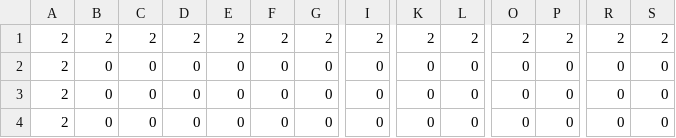
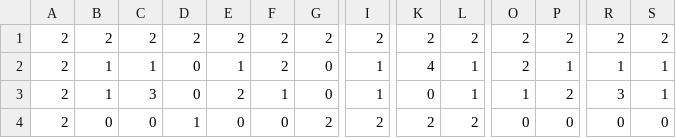
Before and after one commit to zsonbi/BomberMan, a CSV file: Assets/Resources/Maps/GameMaps/baseMap3.csv, drawn as a sheet; only a part is shown, gaps mark what is left out; the diff covers the shown part only; the diff names each change by its address in the sheet, - before the commit and + after, or states it on an @@ line.

Commit message:
The third map is done

```diff
--- a/Assets/Resources/Maps/GameMaps/baseMap3.csv
+++ b/Assets/Resources/Maps/GameMaps/baseMap3.csv
-B2:B3: 0
+B2:B3: 1
-C2: 0
+C2: 1
-E2: 0
+E2: 1
-F2: 0
+F2: 2
-I2:I3: 0
+I2:I3: 1
-K2: 0
+K2: 4
-L2:L3: 0
+L2:L3: 1
-O2: 0
+O2: 2
-P2: 0
+P2: 1
-R2: 0
+R2: 1
-S2:S3: 0
+S2:S3: 1
-C3: 0
+C3: 3
-E3: 0
+E3: 2
-F3: 0
+F3: 1
-O3: 0
+O3: 1
-P3: 0
+P3: 2
-R3: 0
+R3: 3
-D4: 0
+D4: 1
-G4: 0
+G4: 2
-I4: 0
+I4: 2
-K4: 0
+K4: 2
-L4: 0
+L4: 2
```
Also changed, not shown: 145 edited cells elsewhere in this file.
